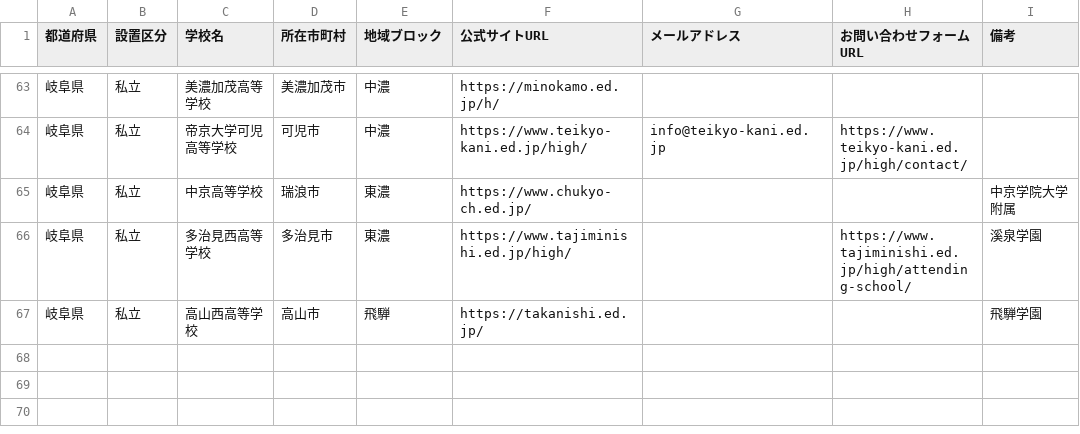
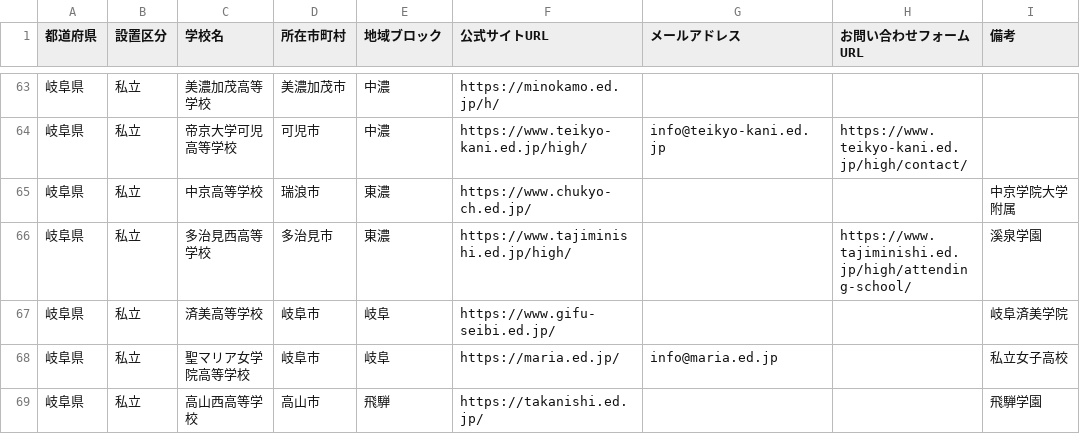
Before and after one commit to kitaichi-hokkaido/kitaichi, a CSV file: gifu_all_high_schools.csv, drawn as a sheet; only a part is shown, gaps mark what is left out.

```diff
--- a/gifu_all_high_schools.csv
+++ b/gifu_all_high_schools.csv
@@ -66,2 +66,4 @@
 岐阜県,私立,多治見西高等学校,多治見市,東濃,https://www.tajiminishi.ed.jp/high/,,https://www.tajiminishi.ed.jp/high/attending-school/,溪泉学園
+岐阜県,私立,済美高等学校,岐阜市,岐阜,https://www.gifu-seibi.ed.jp/,,,岐阜済美学院
+岐阜県,私立,聖マリア女学院高等学校,岐阜市,岐阜,https://maria.ed.jp/,info@maria.ed.jp,,私立女子高校
 岐阜県,私立,高山西高等学校,高山市,飛騨,https://takanishi.ed.jp/,,,飛騨学園
```
Also changed, not shown: aichi_all_high_schools.csv, nagano_all_high_schools.csv.
